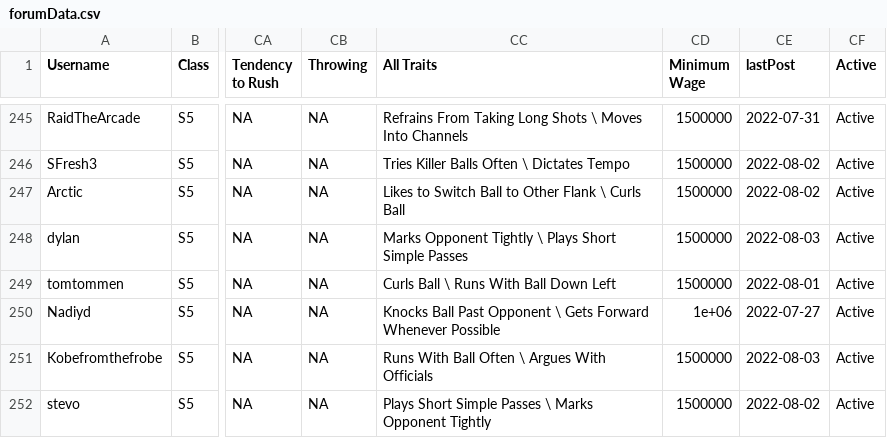
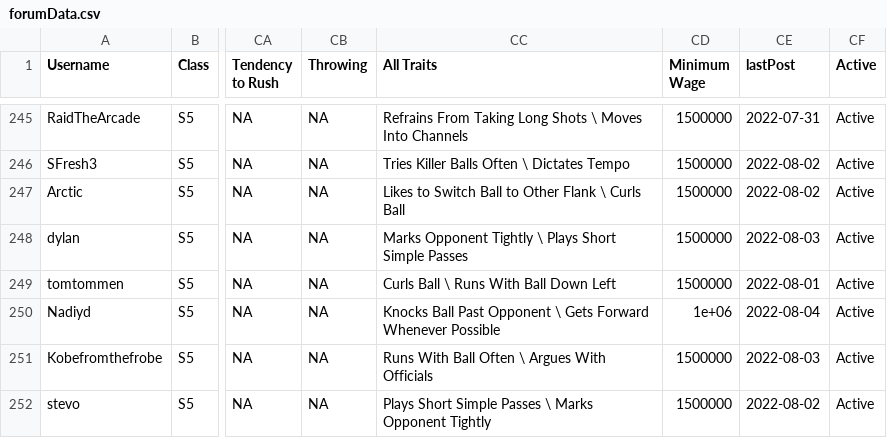
Before and after one commit to canadice/ssl-index, a CSV file: data/forumData.csv, drawn as a sheet; only a part is shown, gaps mark what is left out; the diff covers the shown part only; the diff names each change by its address in the sheet, - before the commit and + after, or states it on an @@ line.

```diff
--- a/data/forumData.csv
+++ b/data/forumData.csv
-CE250 (lastPost): 2022-07-27
+CE250 (lastPost): 2022-08-04
```
Also changed, not shown: 5 edited cells elsewhere in this file, 1 other file.
